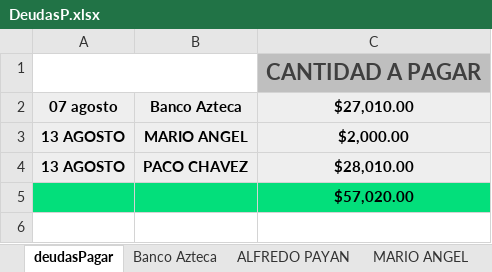
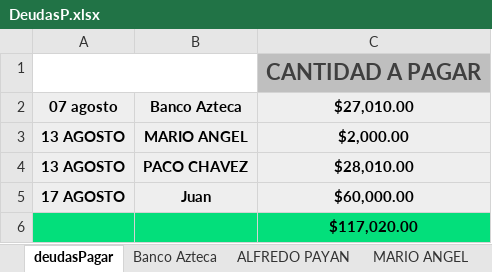
Before and after one commit to Alisbasa/EPIC-MOUNTAIN-SYSTEM, an Excel workbook: JavaApplication19/src/excel/DeudasP.xlsx, sheet deudasPagar, drawn as a sheet; values as stored, in another font and other column widths than the file's, no borders; charts and pictures not drawn; addresses are those after the commit; the diff names each change by its address in the sheet, - before the commit and + after, or states it on an @@ line.

```diff
--- a/JavaApplication19/src/excel/DeudasP.xlsx (sheet deudasPagar)
+++ b/JavaApplication19/src/excel/DeudasP.xlsx (sheet deudasPagar)
+row 5: 17 AGOSTO | Juan | $60,000.00
-C6: $57,020.00
+C6: $117,020.00
```
Also changed, not shown: other sheet tabs, JavaApplication19/src/excel/Inventario.xlsx, JavaApplication19/src/excel/LibrosContables.xlsx, 4 other files.
